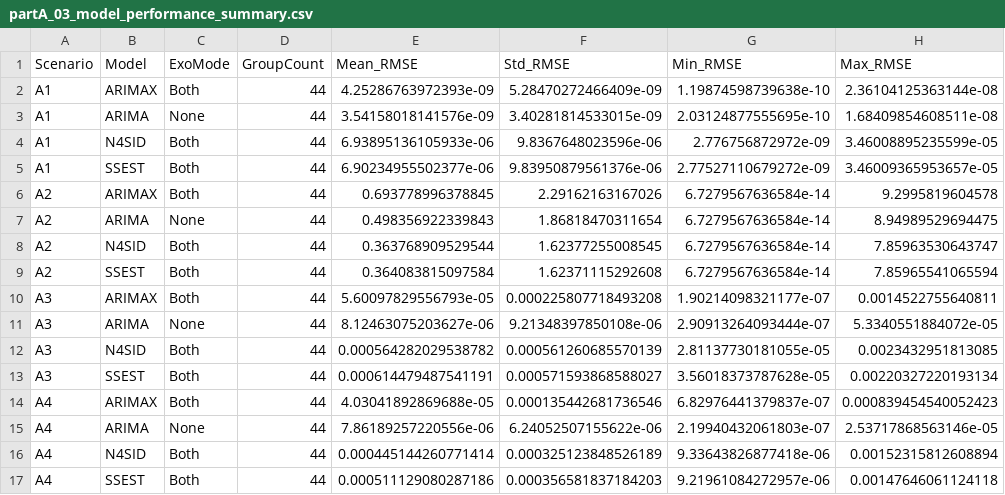
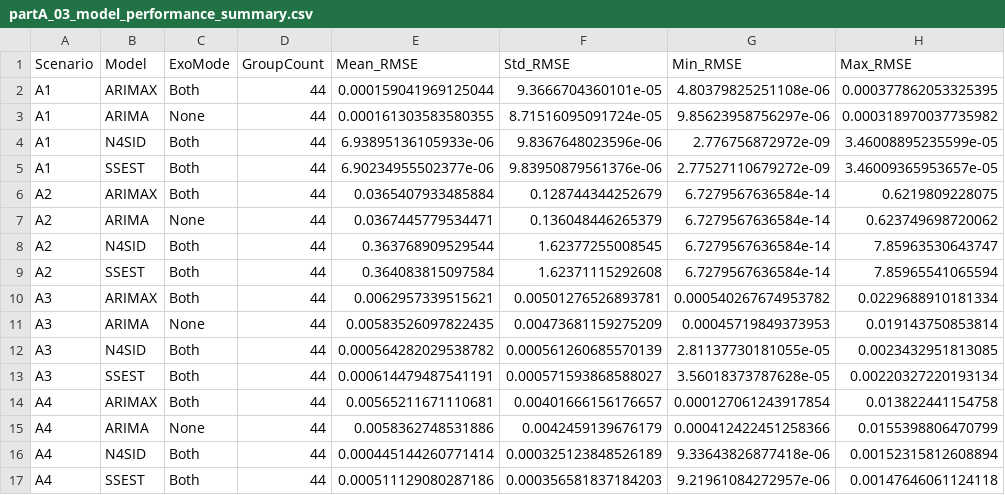
Before and after one commit to Kaahin-19/hybrid-epidemic-forecasting, a CSV file: results/scores/partA_03_model_performance_summary.csv, drawn as a sheet.

Commit message:
feat: implement expanding-window epidemic forecasting pipeline, model evaluation, and result generation.

```diff
--- a/results/scores/partA_03_model_performance_summary.csv
+++ b/results/scores/partA_03_model_performance_summary.csv
@@ -1,16 +1,16 @@
 Scenario,Model,ExoMode,GroupCount,Mean_RMSE,Std_RMSE,Min_RMSE,Max_RMSE
-A1,ARIMAX,Both,44,4.25286763972393e-09,5.28470272466409e-09,1.19874598739638e-10,2.36104125363144e-08
-A1,ARIMA,None,44,3.54158018141576e-09,3.40281814533015e-09,2.03124877555695e-10,1.68409854608511e-08
+A1,ARIMAX,Both,44,0.000159041969125044,9.3666704360101e-05,4.80379825251108e-06,0.000377862053325395
+A1,ARIMA,None,44,0.000161303583580355,8.71516095091724e-05,9.85623958756297e-06,0.000318970037735982
 A1,N4SID,Both,44,6.93895136105933e-06,9.8367648023596e-06,2.776756872972e-09,3.46008895235599e-05
 A1,SSEST,Both,44,6.90234955502377e-06,9.83950879561376e-06,2.77527110679272e-09,3.46009365953657e-05
-A2,ARIMAX,Both,44,0.693778996378845,2.29162163167026,6.7279567636584e-14,9.2995819604578
-A2,ARIMA,None,44,0.498356922339843,1.86818470311654,6.7279567636584e-14,8.94989529694475
+A2,ARIMAX,Both,44,0.0365407933485884,0.128744344252679,6.7279567636584e-14,0.6219809228075
+A2,ARIMA,None,44,0.0367445779534471,0.136048446265379,6.7279567636584e-14,0.623749698720062
 A2,N4SID,Both,44,0.363768909529544,1.62377255008545,6.7279567636584e-14,7.85963530643747
 A2,SSEST,Both,44,0.364083815097584,1.62371115292608,6.7279567636584e-14,7.85965541065594
-A3,ARIMAX,Both,44,5.60097829556793e-05,0.000225807718493208,1.90214098321177e-07,0.0014522755640811
-A3,ARIMA,None,44,8.12463075203627e-06,9.21348397850108e-06,2.90913264093444e-07,5.3340551884072e-05
+A3,ARIMAX,Both,44,0.0062957339515621,0.00501276526893781,0.000540267674953782,0.0229688910181334
+A3,ARIMA,None,44,0.00583526097822435,0.00473681159275209,0.00045719849373953,0.019143750853814
 A3,N4SID,Both,44,0.000564282029538782,0.000561260685570139,2.81137730181055e-05,0.0023432951813085
 A3,SSEST,Both,44,0.000614479487541191,0.000571593868588027,3.56018373787628e-05,0.00220327220193134
-A4,ARIMAX,Both,44,4.03041892869688e-05,0.000135442681736546,6.82976441379837e-07,0.000839454540052423
-A4,ARIMA,None,44,7.86189257220556e-06,6.24052507155622e-06,2.19940432061803e-07,2.53717868563146e-05
+A4,ARIMAX,Both,44,0.00565211671110681,0.00401666156176657,0.000127061243917854,0.013822441154758
+A4,ARIMA,None,44,0.0058362748531886,0.0042459139676179,0.000412422451258366,0.0155398806470799
 A4,N4SID,Both,44,0.000445144260771414,0.000325123848526189,9.33643826877418e-06,0.00152315812608894
```
Also changed, not shown: 48 other files.
